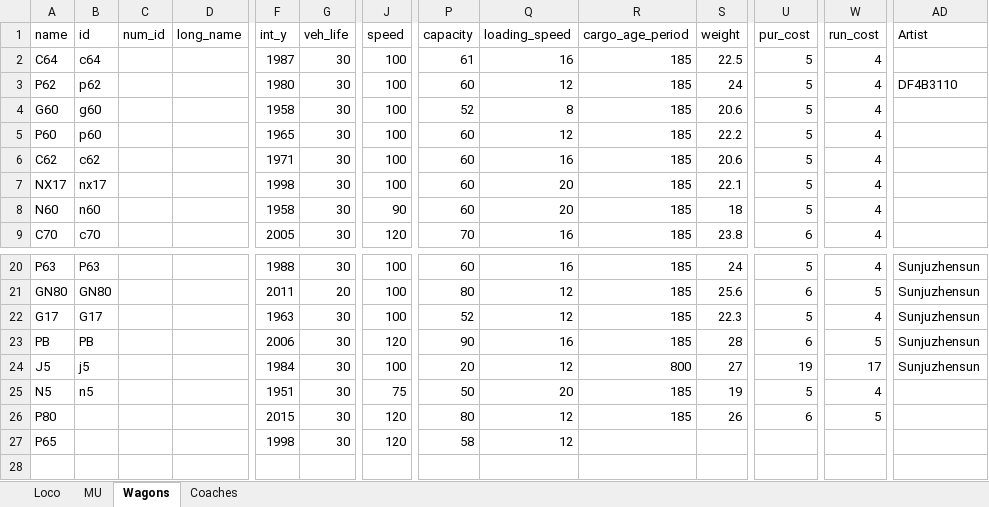
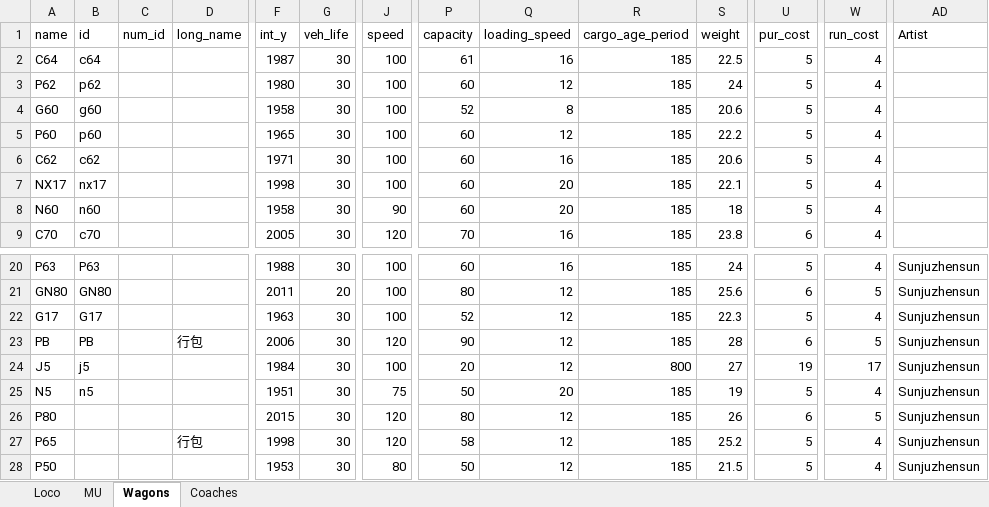
Before and after one commit to OpenTTD-China-Set/China-Set-Trains, an Excel workbook: docs/China Set Trains.xlsx, sheet Wagons, drawn as a sheet; only a part is shown, gaps mark what is left out; values as stored, in another font and other column widths than the file's, no borders; rows hold the shown columns only; the diff names each change by its address in the sheet, - before the commit and + after, or states it on an @@ line.

```diff
--- a/docs/China Set Trains.xlsx (sheet Wagons)
+++ b/docs/China Set Trains.xlsx (sheet Wagons)
-AD3 (Artist): DF4B3110
+AD3 (Artist): (empty)
-D23 (long_name): (empty)
+D23 (long_name): 行包
-Q23 (loading_speed): 16
+Q23 (loading_speed): 12
-AD25:AD27 (Artist): (empty)
+AD25:AD27 (Artist): Sunjuzhensun
-D27 (long_name): (empty)
+D27 (long_name): 行包
-R27 (cargo_age_period): (empty)
+R27 (cargo_age_period): 185
-S27 (weight): (empty)
+S27 (weight): 25.2
-U27 (pur_cost): (empty)
+U27 (pur_cost): 5
-W27 (run_cost): (empty)
+W27 (run_cost): 4
+row 28: P50 |  |  |  | 1953 | 30 | 80 | 50 | 12 | 185 | 21.5 | 5 | 4 | Sunjuzhensun
```
Also changed, not shown: 20 other files.
